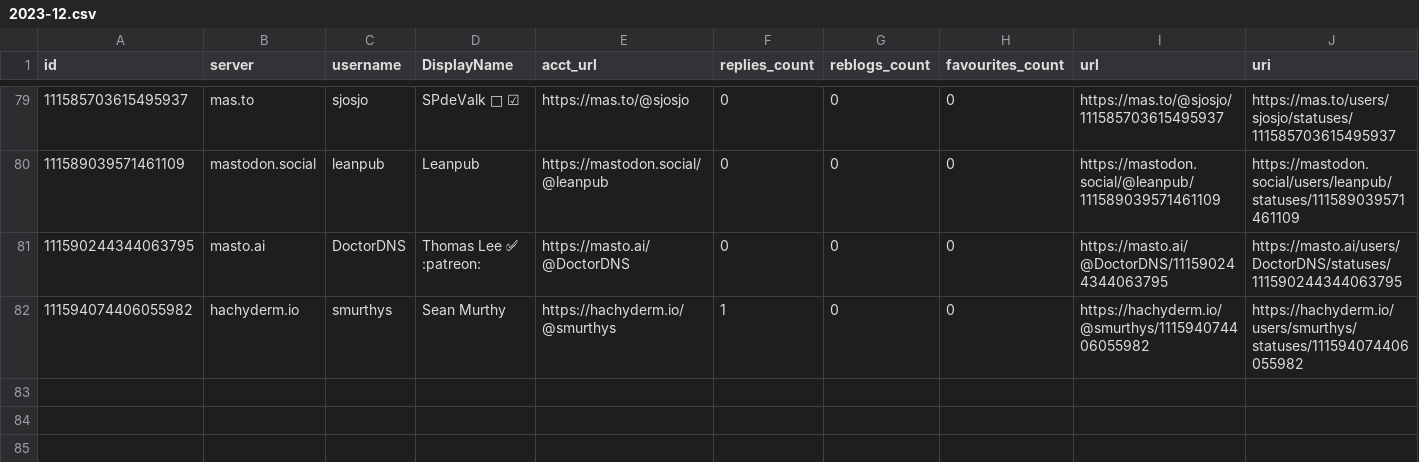
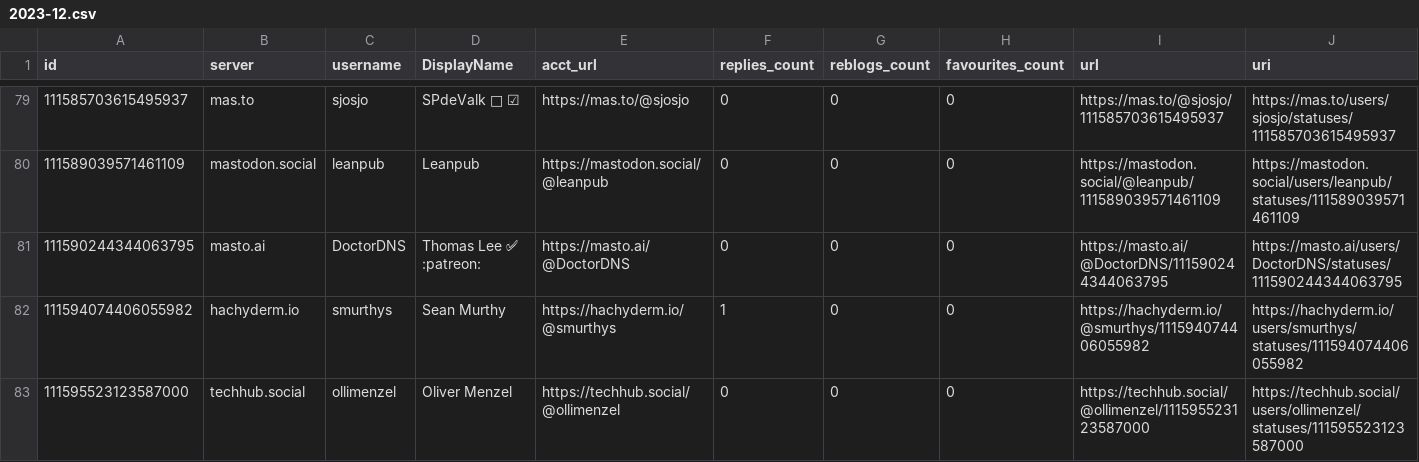
Before and after one commit to mdowst/PowerShell-Mastodon-Report, a CSV file: Data/2023-12.csv, drawn as a sheet; only a part is shown, gaps mark what is left out; rows hold the shown columns only; the diff names each change by its address in the sheet, - before the commit and + after, or states it on an @@ line.

```diff
--- a/Data/2023-12.csv
+++ b/Data/2023-12.csv
+row 83: 111595523123587000 | techhub.social | ollimenzel | Oliver Menzel | https://techhub.social/@ollimenzel | 0 | 0 | 0 | https://techhub.social/@ollimenzel/111595523123587000 | https://techhub.social/users/ollimenzel/statuses/111595523123587000
```
Also changed, not shown: 5 other files.
